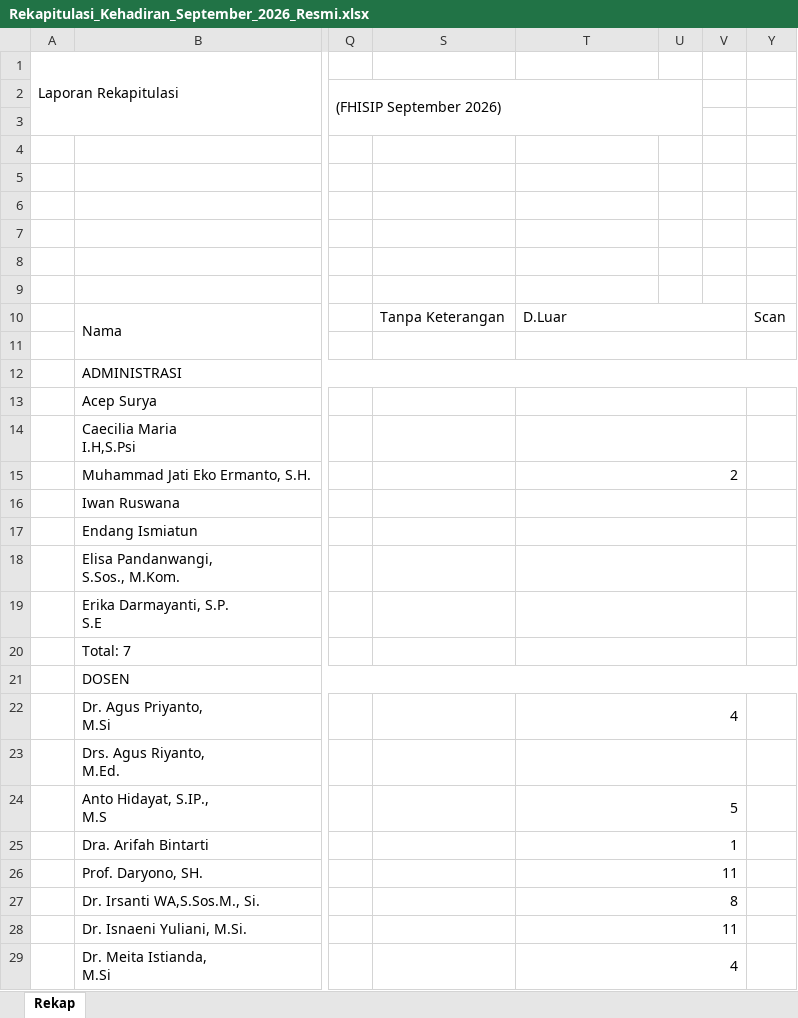
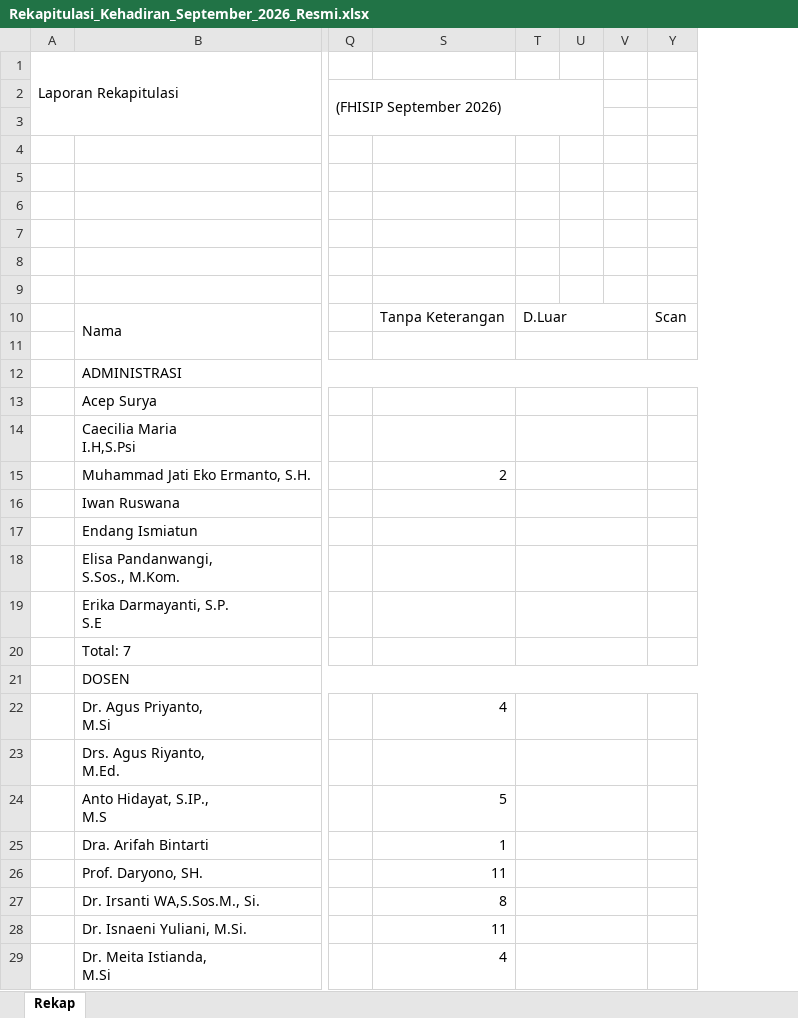
Before and after one commit to fadil767/dashboard-absensi-fhisip, an Excel workbook: Rekapitulasi_Kehadiran_September_2026_Resmi.xlsx, sheet Rekap, drawn as a sheet; only a part is shown, gaps mark what is left out; values as stored, in another font and other column widths than the file's, no cell formats; charts and pictures not drawn; removed rows and columns are numbered as before the commit, all else as after; the diff covers the shown part only; the diff names each change by its address in the sheet, - before the commit and + after, or states it on an @@ line.

```diff
--- a/Rekapitulasi_Kehadiran_September_2026_Resmi.xlsx (sheet Rekap)
+++ b/Rekapitulasi_Kehadiran_September_2026_Resmi.xlsx (sheet Rekap)
-column S, row 10: Tanpa Keterangan
+column T, row 10: D.Luar
-S10: D.Luar
+S10: Tanpa Keterangan
-T10:V10 merged
-T11:V11 merged
-T13:V13 merged
-T14:V14 merged
-T15:V15 merged
-T16:V16 merged
-T17:V17 merged
-T18:V18 merged
-T19:V19 merged
-T20:V20 merged
-T22:V22 merged
-T23:V23 merged
-T24:V24 merged
-T25:V25 merged
-T26:V26 merged
-T27:V27 merged
-T28:V28 merged
-T29:V29 merged
```
Also changed, not shown: 1 edited cell and merged cells elsewhere in this sheet, cell formats, Rekapitulasi_Kehadiran_Oktober_2026_Resmi.xlsx, Template_Rekapitulasi_Kehadiran_FHISIP_Resmi.xlsx, 4 other files.
